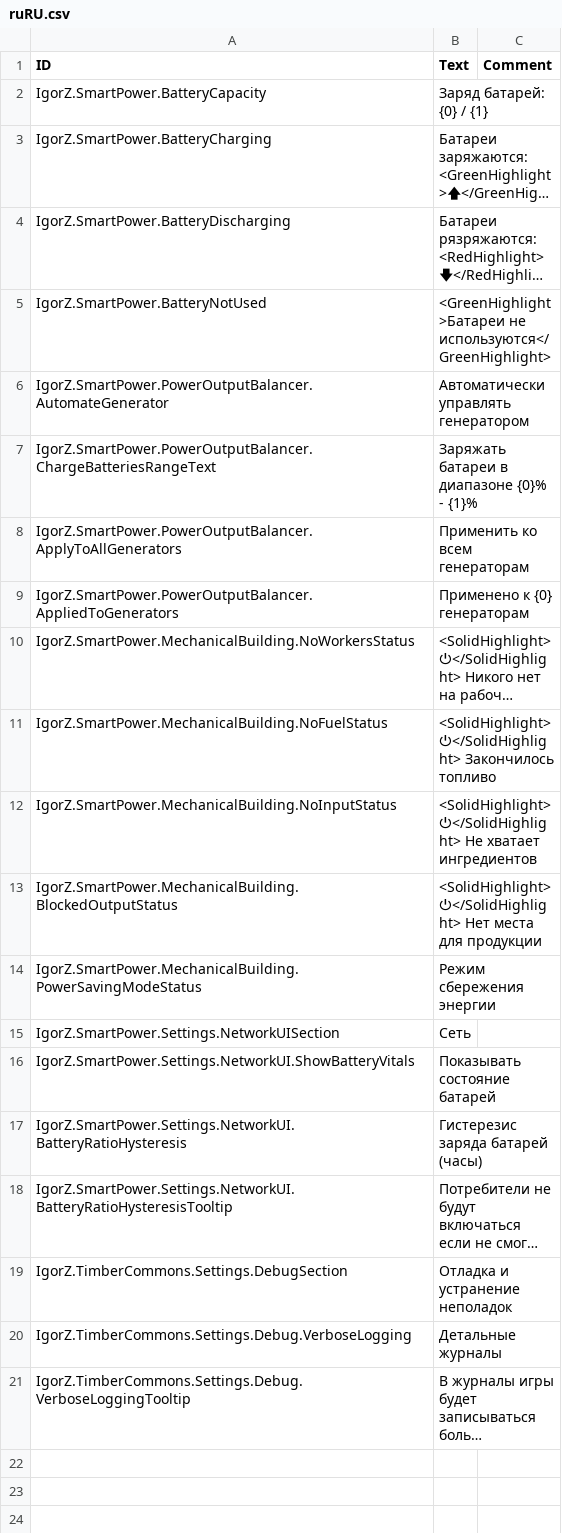
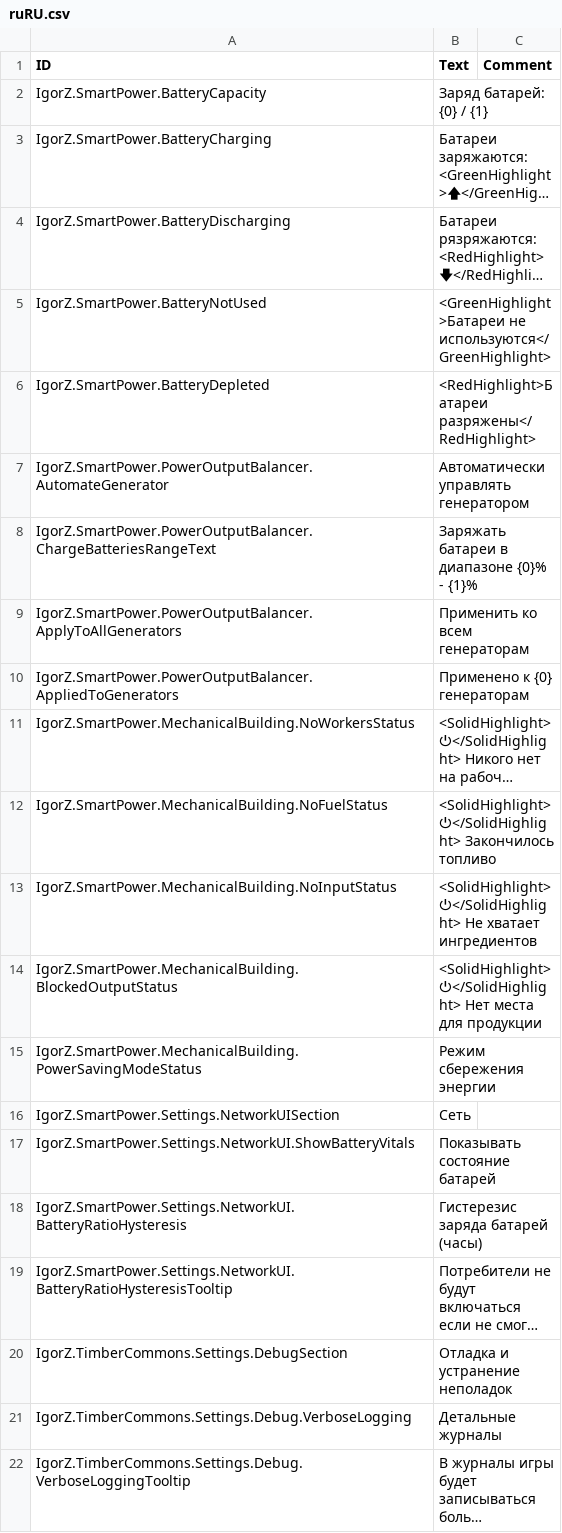
Before and after one commit to ihsoft/TimberbornMods, a CSV file: ModsUnityProject/Assets/Mods/SmartPower/Data/Localizations/ruRU.csv, drawn as a sheet; long unchanged cells end in …; the diff names each change by its address in the sheet, - before the commit and + after, or states it on an @@ line.

Commit message:
Show status for depleted batteries

```diff
--- a/ModsUnityProject/Assets/Mods/SmartPower/Data/Localizations/ruRU.csv
+++ b/ModsUnityProject/Assets/Mods/SmartPower/Data/Localizations/ruRU.csv
+row 6: IgorZ.SmartPower.BatteryDepleted | <RedHighlight>Батареи разряжены</RedHighlight>
```
Also changed, not shown: ModsUnityProject/Assets/Mods/SmartPower/Data/Localizations/enUS.csv, 1 other file.
